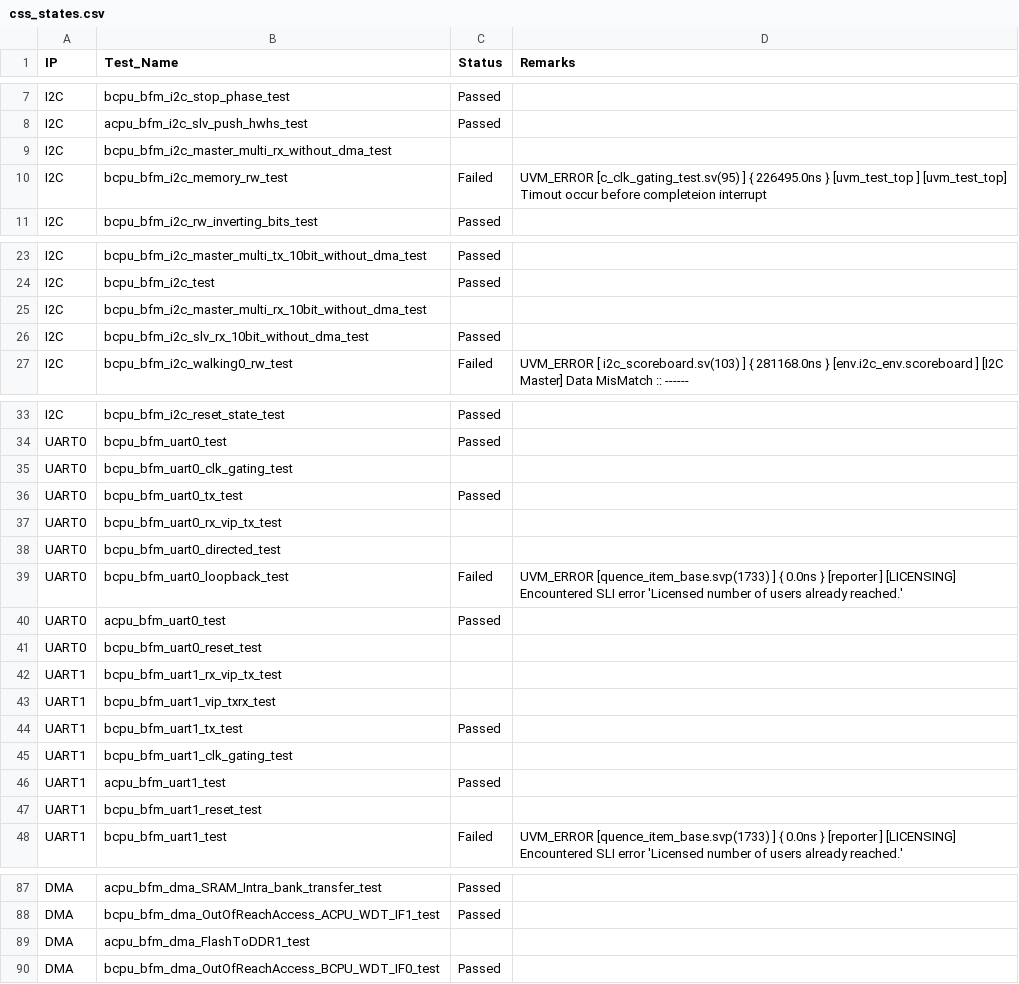
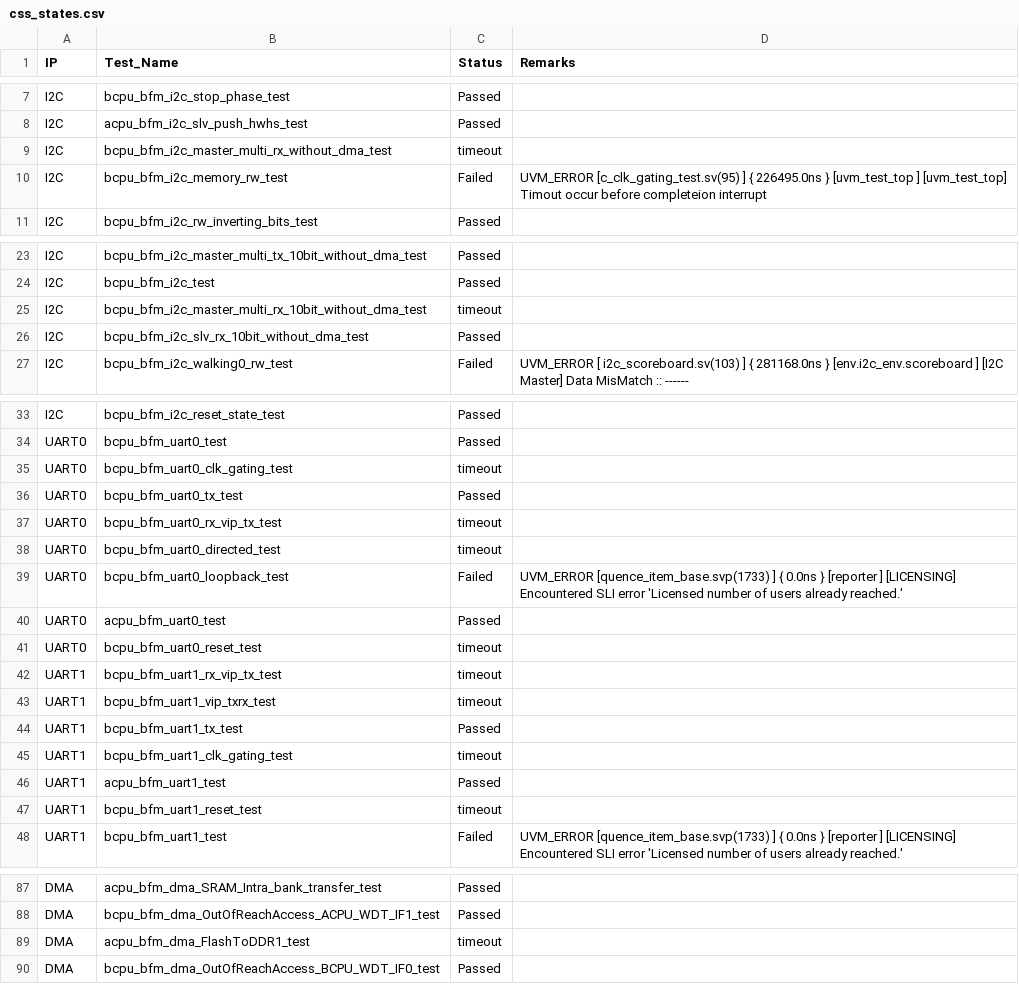
Before and after one commit to mahmoodulhassan-rs/dash_baord, a CSV file: css_states.csv, drawn as a sheet; only a part is shown, gaps mark what is left out; the diff covers the shown part only.

Commit message:
03-09-2022 new

```diff
--- a/css_states.csv
+++ b/css_states.csv
@@ -9,3 +9,3 @@ I2C,bcpu_bfm_i2c_stop_phase_test,Passed,
 I2C,acpu_bfm_i2c_slv_push_hwhs_test,Passed,
-I2C,bcpu_bfm_i2c_master_multi_rx_without_dma_test,,
+I2C,bcpu_bfm_i2c_master_multi_rx_without_dma_test,timeout,
 I2C,bcpu_bfm_i2c_memory_rw_test,Failed,"UVM_ERROR [c_clk_gating_test.sv(95) ] { 226495.0ns } [uvm_test_top                  ] [uvm_test_top] Timout occur before completeion interrupt
@@ -29,3 +29,3 @@ I2C,bcpu_bfm_i2c_master_multi_tx_10bit_without_dma_test,Passed,
 I2C,bcpu_bfm_i2c_test,Passed,
-I2C,bcpu_bfm_i2c_master_multi_rx_10bit_without_dma_test,,
+I2C,bcpu_bfm_i2c_master_multi_rx_10bit_without_dma_test,timeout,
 I2C,bcpu_bfm_i2c_slv_rx_10bit_without_dma_test,Passed,
@@ -44,6 +44,6 @@ I2C,bcpu_bfm_i2c_reset_state_test,Passed,
 UART0,bcpu_bfm_uart0_test,Passed,
-UART0,bcpu_bfm_uart0_clk_gating_test,,
+UART0,bcpu_bfm_uart0_clk_gating_test,timeout,
 UART0,bcpu_bfm_uart0_tx_test,Passed,
-UART0,bcpu_bfm_uart0_rx_vip_tx_test,,
-UART0,bcpu_bfm_uart0_directed_test,,
+UART0,bcpu_bfm_uart0_rx_vip_tx_test,timeout,
+UART0,bcpu_bfm_uart0_directed_test,timeout,
 UART0,bcpu_bfm_uart0_loopback_test,Failed,"UVM_ERROR [quence_item_base.svp(1733) ] { 0.0ns } [reporter                      ] [LICENSING] Encountered SLI error 'Licensed number of users already reached.'
@@ -51,9 +51,9 @@ UART0,bcpu_bfm_uart0_loopback_test,Failed,"UVM_ERROR [quence_item_base.svp(1733)
 UART0,acpu_bfm_uart0_test,Passed,
-UART0,bcpu_bfm_uart0_reset_test,,
-UART1,bcpu_bfm_uart1_rx_vip_tx_test,,
-UART1,bcpu_bfm_uart1_vip_txrx_test,,
+UART0,bcpu_bfm_uart0_reset_test,timeout,
+UART1,bcpu_bfm_uart1_rx_vip_tx_test,timeout,
+UART1,bcpu_bfm_uart1_vip_txrx_test,timeout,
 UART1,bcpu_bfm_uart1_tx_test,Passed,
-UART1,bcpu_bfm_uart1_clk_gating_test,,
+UART1,bcpu_bfm_uart1_clk_gating_test,timeout,
 UART1,acpu_bfm_uart1_test,Passed,
-UART1,bcpu_bfm_uart1_reset_test,,
+UART1,bcpu_bfm_uart1_reset_test,timeout,
 UART1,bcpu_bfm_uart1_test,Failed,"UVM_ERROR [quence_item_base.svp(1733) ] { 0.0ns } [reporter                      ] [LICENSING] Encountered SLI error 'Licensed number of users already reached.'
@@ -103,3 +103,3 @@ DMA,acpu_bfm_dma_SRAM_Intra_bank_transfer_test,Passed,
 DMA,bcpu_bfm_dma_OutOfReachAccess_ACPU_WDT_IF1_test,Passed,
-DMA,acpu_bfm_dma_FlashToDDR1_test,,
+DMA,acpu_bfm_dma_FlashToDDR1_test,timeout,
 DMA,bcpu_bfm_dma_OutOfReachAccess_BCPU_WDT_IF0_test,Passed,
```
Also changed, not shown: 3 edited cells elsewhere in this file.
